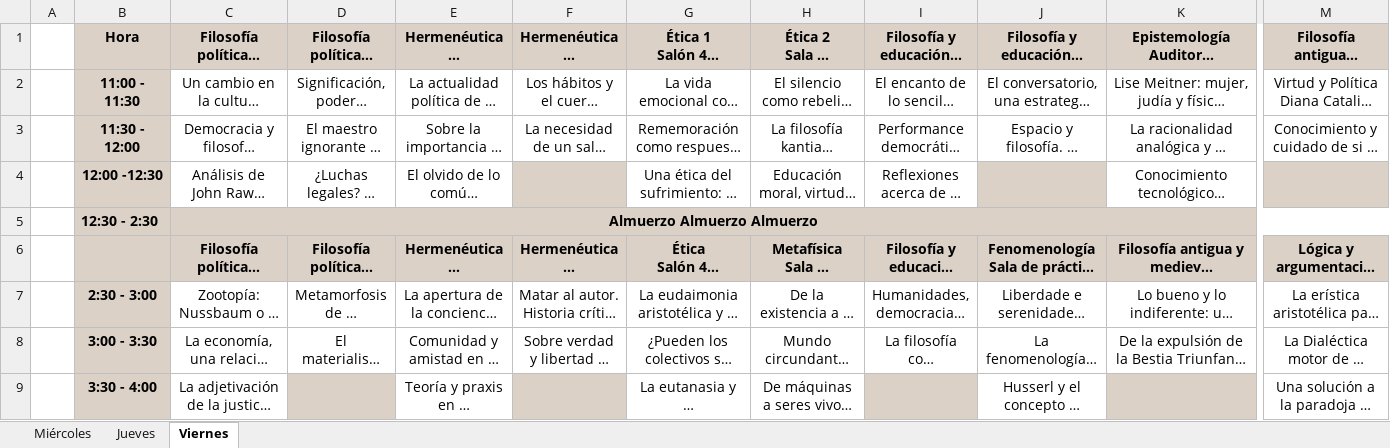
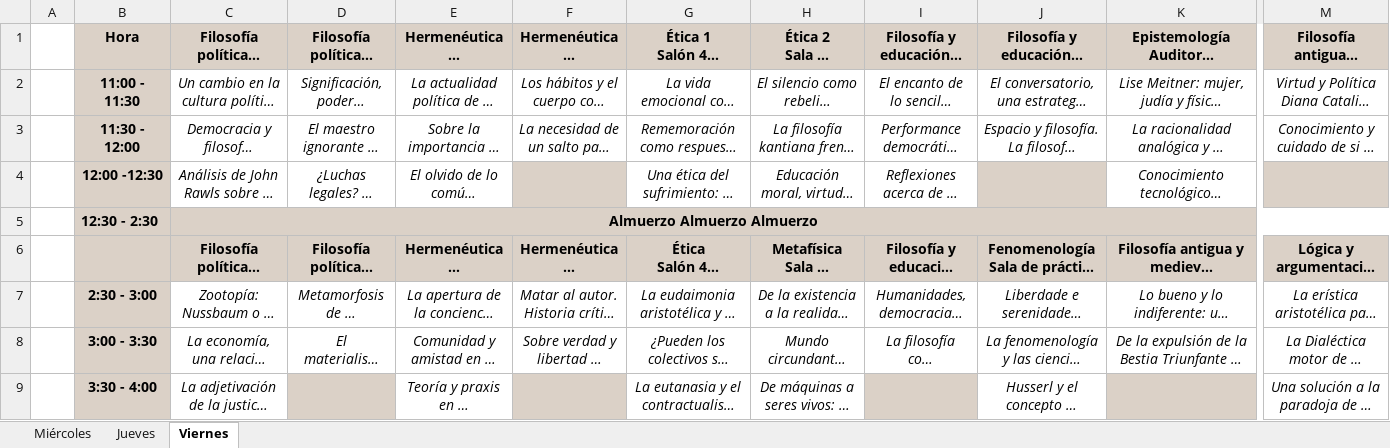
Before and after one commit to AlejandroVelascoG/SCF, an Excel workbook: Congreso_2018/Copia de Programación Mesas Temáticas FINAL.xlsx, sheet Viernes, drawn as a sheet; only a part is shown, gaps mark what is left out; long unchanged cells end in …; values as stored, in another font and other column widths than the file's, no borders; charts and pictures not drawn; the diff covers the shown part only; the diff names each change by its address in the sheet, - before the commit and + after, or states it on an @@ line.

```diff
--- a/Congreso_2018/Copia de Programación Mesas Temáticas FINAL.xlsx (sheet Viernes)
+++ b/Congreso_2018/Copia de Programación Mesas Temáticas FINAL.xlsx (sheet Viernes)
-C2:M3 italic: off
+C2:M3 italic: on
-C4:E4 italic: off
+C4:E4 italic: on
-G4:I4 italic: off
+G4:I4 italic: on
-K4 italic: off
+K4 italic: on
-C7:M8 italic: off
+C7:M8 italic: on
-C9 italic: off
+C9 italic: on
-E9 italic: off
+E9 italic: on
-G9:H9 italic: off
+G9:H9 italic: on
-J9 italic: off
+J9 italic: on
-M9 italic: off
+M9 italic: on
```
Also changed, not shown: cell formats elsewhere in this sheet, sheet Jueves, sheet Miércoles, charts or pictures, Congreso_2016/DATOS_MESAS_2016.xlsx, Congreso_2016/DATOS_SIMPOSIOS_2016.xlsx, 5 other files.
